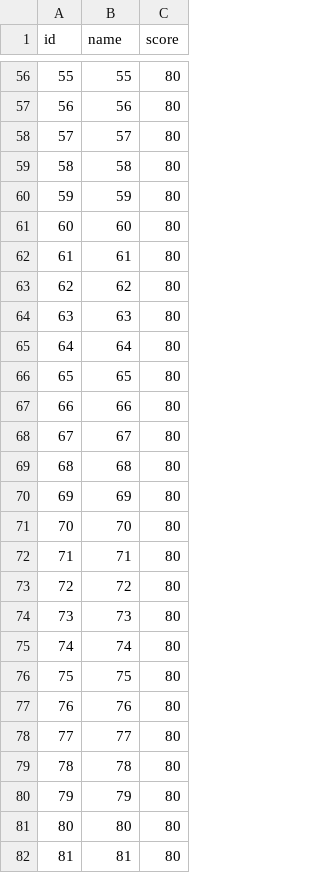
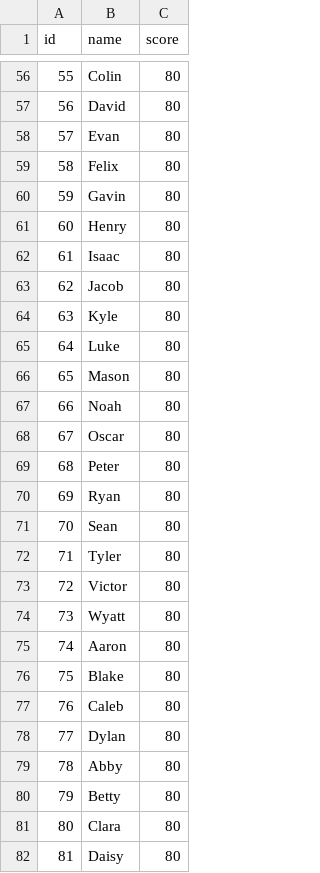
Before and after one commit to cnu-c-programming/term-project-jclee2004, a CSV file: students.csv, drawn as a sheet; only a part is shown, gaps mark what is left out; the diff covers the shown part only.

Commit message:
보고서 문단 바꿈 수정, commands.txt 추가, students.csv name 숫자에서 문자열로 변경

```diff
--- a/students.csv
+++ b/students.csv
@@ -56,27 +56,27 @@ id,name,score
-55,55,80
-56,56,80
-57,57,80
-58,58,80
-59,59,80
-60,60,80
-61,61,80
-62,62,80
-63,63,80
-64,64,80
-65,65,80
-66,66,80
-67,67,80
-68,68,80
-69,69,80
-70,70,80
-71,71,80
-72,72,80
-73,73,80
-74,74,80
-75,75,80
-76,76,80
-77,77,80
-78,78,80
-79,79,80
-80,80,80
-81,81,80
+55,Colin,80
+56,David,80
+57,Evan,80
+58,Felix,80
+59,Gavin,80
+60,Henry,80
+61,Isaac,80
+62,Jacob,80
+63,Kyle,80
+64,Luke,80
+65,Mason,80
+66,Noah,80
+67,Oscar,80
+68,Peter,80
+69,Ryan,80
+70,Sean,80
+71,Tyler,80
+72,Victor,80
+73,Wyatt,80
+74,Aaron,80
+75,Blake,80
+76,Caleb,80
+77,Dylan,80
+78,Abby,80
+79,Betty,80
+80,Clara,80
+81,Daisy,80
```
Also changed, not shown: 74 edited cells elsewhere in this file, 5 other files.
